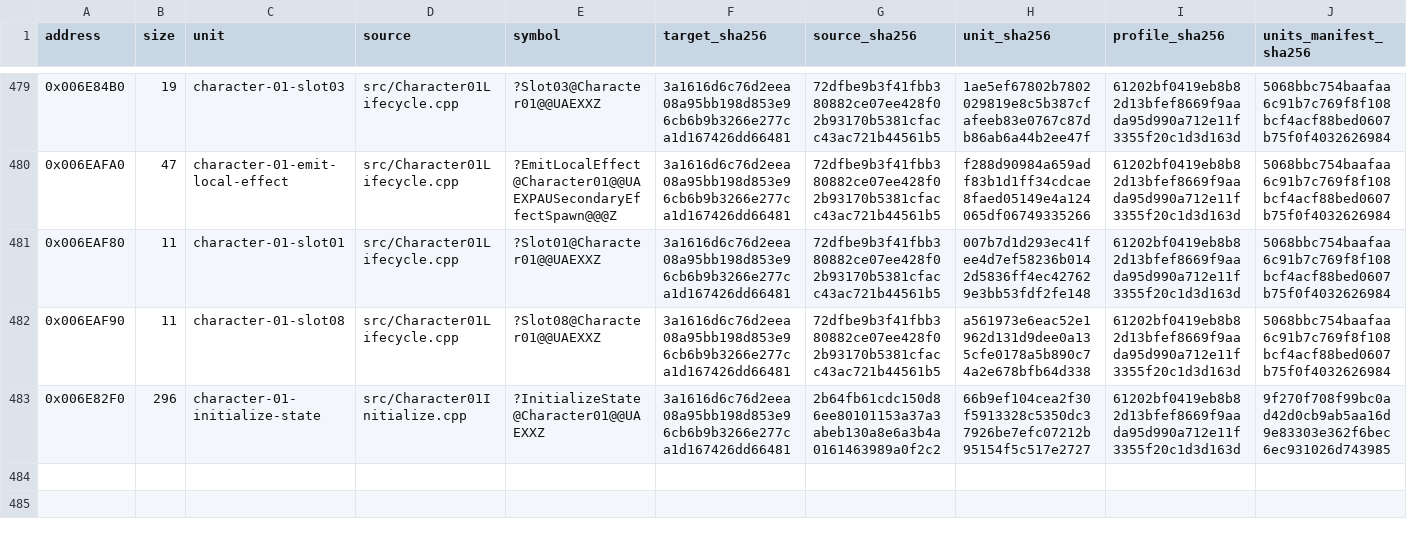
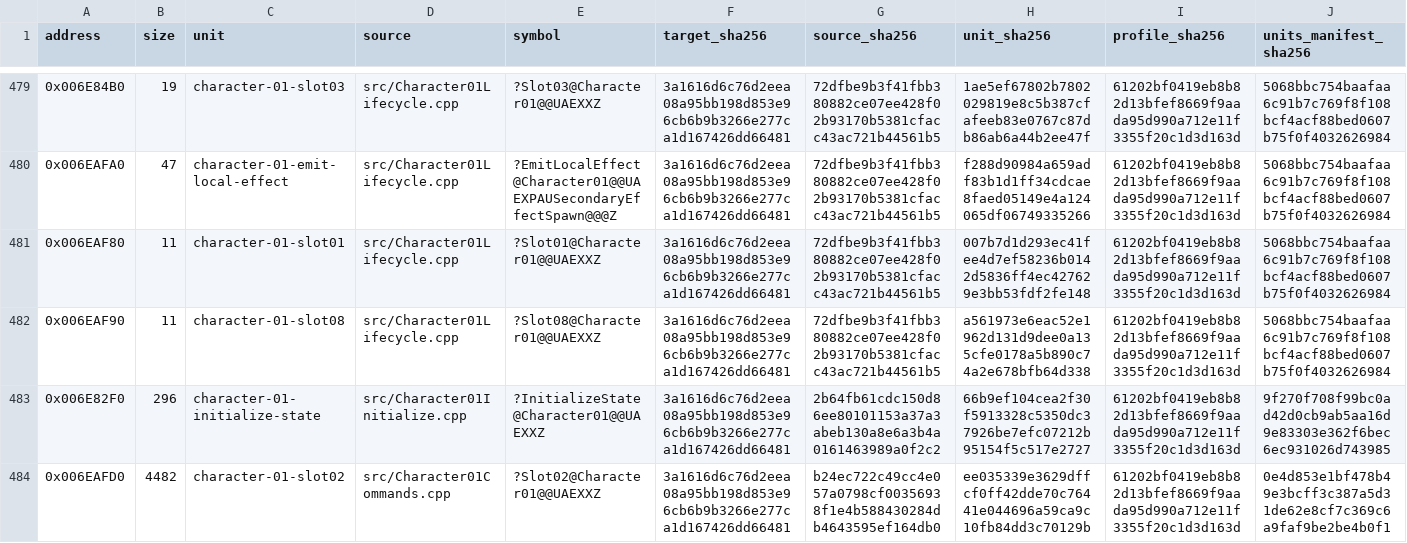
Before and after one commit to N0zoM1z0/Eternal-Fighter-Zero, a CSV file: config/matches.csv, drawn as a sheet; only a part is shown, gaps mark what is left out; rows hold the shown columns only; the diff names each change by its address in the sheet, - before the commit and + after, or states it on an @@ line.

Commit message:
gpt-web: recover Ayu full command recognition boss

```diff
--- a/config/matches.csv
+++ b/config/matches.csv
+row 484: 0x006EAFD0 | 4482 | character-01-slot02 | src/Character01Commands.cpp | ?Slot02@Character01@@UAEXXZ | 3a1616d6c76d2eea08a95bb198d853e96cb6b9b3266e277ca1d167426dd66481 | b24ec722c49cc4e057a0798cf00356938f1e4b588430284db4643595ef164db0 | ee035339e3629dffcf0ff42dde70c76441e044696a59ca9c10fb84dd3c70129b | 61202bf0419eb8b82d13bfef8669f9aada95d990a712e11f3355f20c1d3d163d | 0e4d853e1bf478b49e3bcff3c387a5d31de62e8cf7c369c6a9faf9be2be4b0f1
```
Also changed, not shown: config/function-boundaries.csv, config/function-origins.csv, 7 other files.
